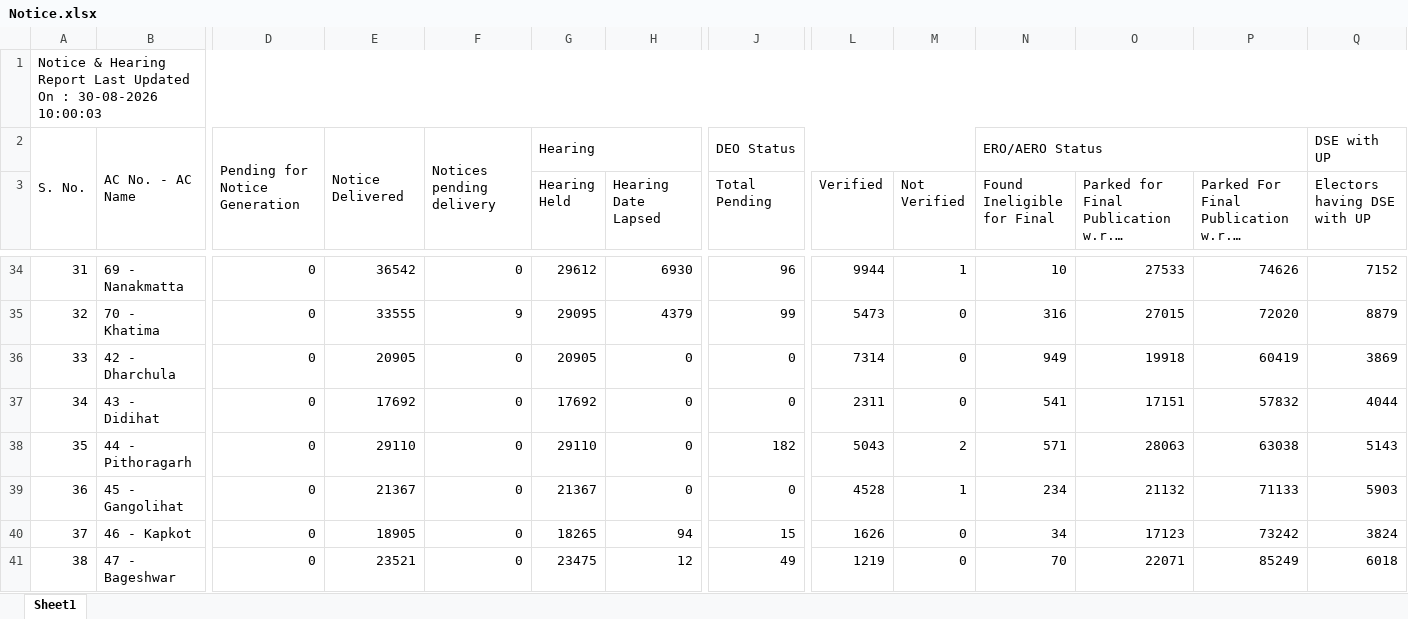
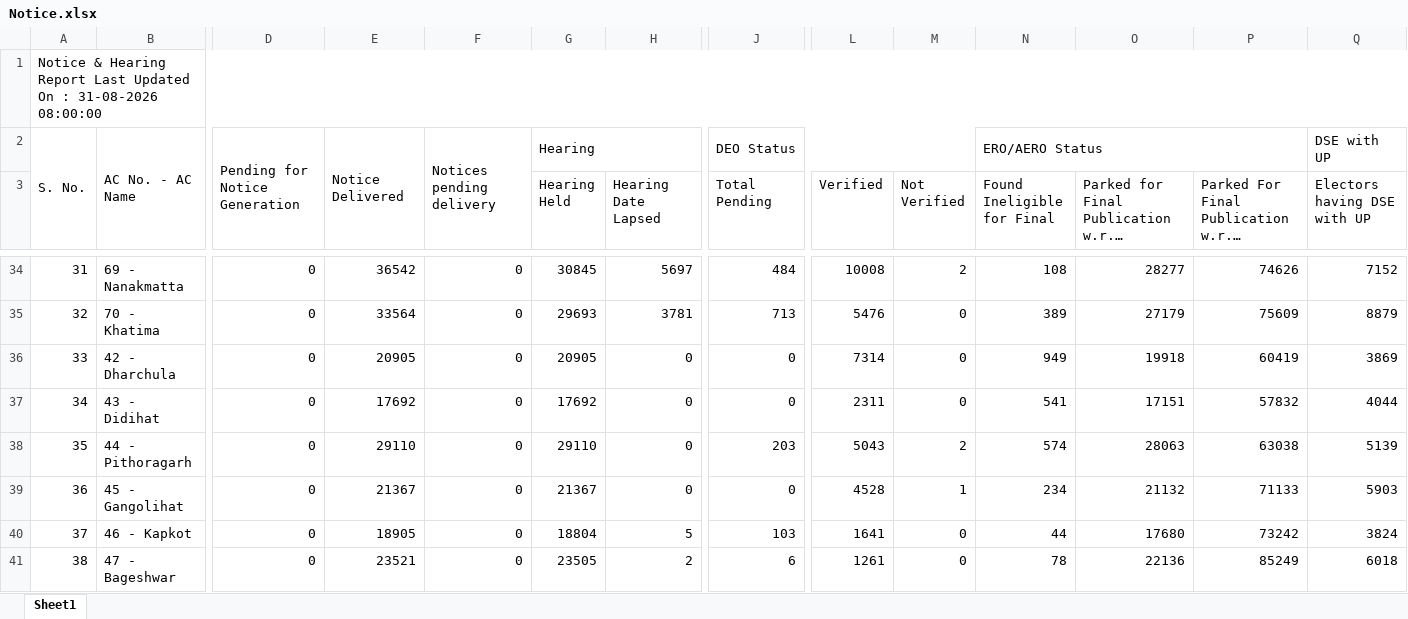
Before and after one commit to mannavibe-sudo/Form-Processing, an Excel workbook: Notice.xlsx, sheet Sheet1, drawn as a sheet; only a part is shown, gaps mark what is left out; long unchanged cells end in …; values as stored, in another font and other column widths than the file's, no borders; the diff covers the shown part only; the diff names each change by its address in the sheet, - before the commit and + after, or states it on an @@ line.

```diff
--- a/Notice.xlsx (sheet Sheet1)
+++ b/Notice.xlsx (sheet Sheet1)
-A1: …On : 30-08-2026 10:00:03
+A1: …On : 31-08-2026 08:00:00
-G34 (Hearing Held): 29612
+G34 (Hearing Held): 30845
-H34 (Hearing Date Lapsed): 6930
+H34 (Hearing Date Lapsed): 5697
-J34 (Total Pending): 96
+J34 (Total Pending): 484
-L34 (Verified): 9944
+L34 (Verified): 10008
-M34 (Not Verified): 1
+M34 (Not Verified): 2
-N34 (Found Ineligible for Final): 10
+N34 (Found Ineligible for Final): 108
-O34: 27533
+O34: 28277
-E35: 33555
+E35: 33564
-F35: 9
+F35: 0
-G35 (Hearing Held): 29095
+G35 (Hearing Held): 29693
-H35 (Hearing Date Lapsed): 4379
+H35 (Hearing Date Lapsed): 3781
-J35 (Total Pending): 99
+J35 (Total Pending): 713
-L35 (Verified): 5473
+L35 (Verified): 5476
-N35 (Found Ineligible for Final): 316
+N35 (Found Ineligible for Final): 389
-O35: 27015
+O35: 27179
-P35: 72020
+P35: 75609
-J38 (Total Pending): 182
+J38 (Total Pending): 203
-N38 (Found Ineligible for Final): 571
+N38 (Found Ineligible for Final): 574
-Q38 (Electors having DSE with UP): 5143
+Q38 (Electors having DSE with UP): 5139
-G40 (Hearing Held): 18265
+G40 (Hearing Held): 18804
-H40 (Hearing Date Lapsed): 94
+H40 (Hearing Date Lapsed): 5
-J40 (Total Pending): 15
+J40 (Total Pending): 103
-L40 (Verified): 1626
+L40 (Verified): 1641
-N40 (Found Ineligible for Final): 34
+N40 (Found Ineligible for Final): 44
-O40: 17123
+O40: 17680
-G41 (Hearing Held): 23475
+G41 (Hearing Held): 23505
-H41 (Hearing Date Lapsed): 12
+H41 (Hearing Date Lapsed): 2
-J41 (Total Pending): 49
+J41 (Total Pending): 6
-L41 (Verified): 1219
+L41 (Verified): 1261
-N41 (Found Ineligible for Final): 70
+N41 (Found Ineligible for Final): 78
-O41: 22071
+O41: 22136
```
Also changed, not shown: 366 edited cells elsewhere in this sheet.
